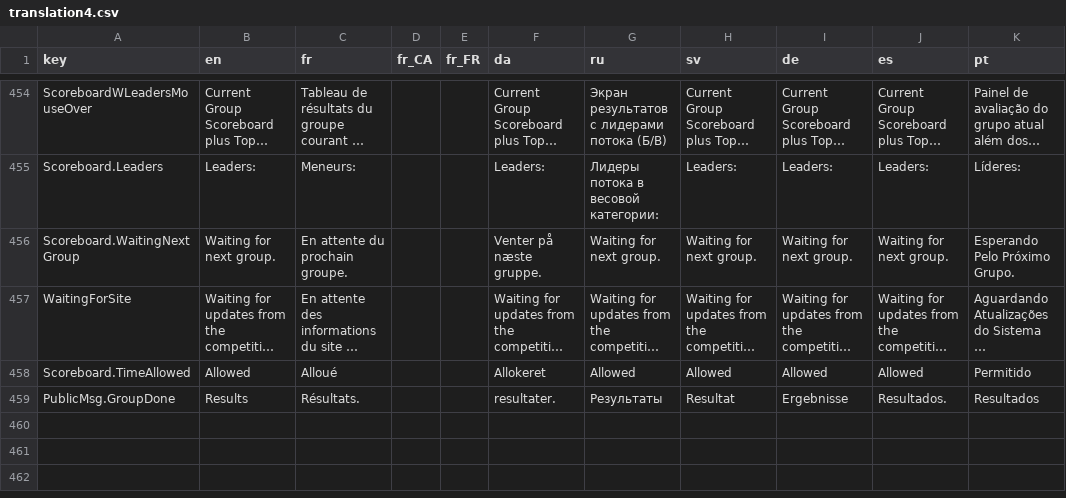
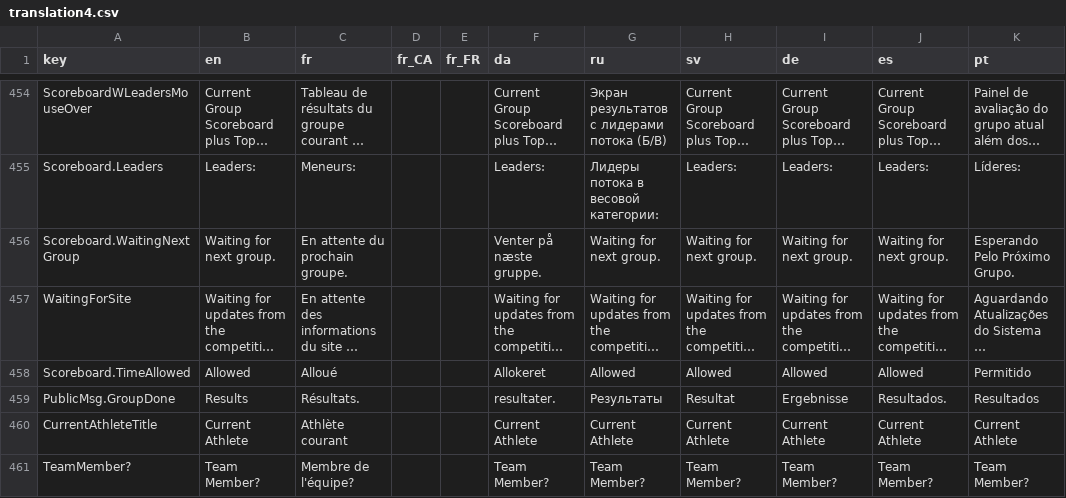
Before and after one commit to jflamy/owlcms4, a CSV file: publicresults/src/main/resources/i18n/translation4.csv, drawn as a sheet; only a part is shown, gaps mark what is left out; long unchanged cells end in …; the diff names each change by its address in the sheet, - before the commit and + after, or states it on an @@ line.

Commit message:
updated translation file

```diff
--- a/publicresults/src/main/resources/i18n/translation4.csv
+++ b/publicresults/src/main/resources/i18n/translation4.csv
+row 460: CurrentAthleteTitle | Current Athlete | Athlète courant |  |  | Current Athlete | Current Athlete | Current Athlete | Current Athlete | Current Athlete | Current Athlete
+row 461: TeamMember? | Team Member? | Membre de l'équipe? |  |  | Team Member? | Team Member? | Team Member? | Team Member? | Team Member? | Team Member?
```
Also changed, not shown: owlcms/src/main/resources/i18n/translation4.csv.
